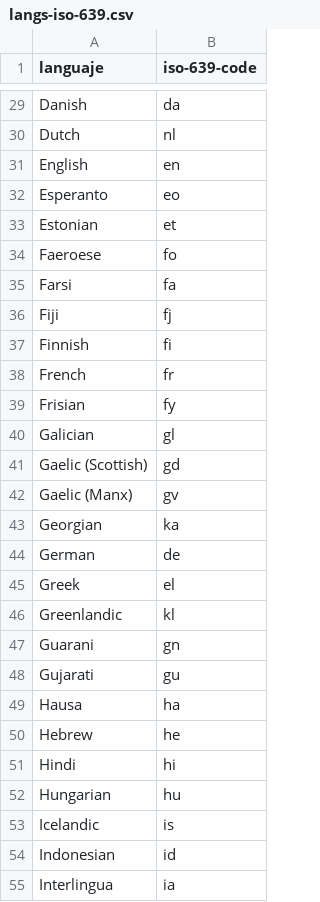
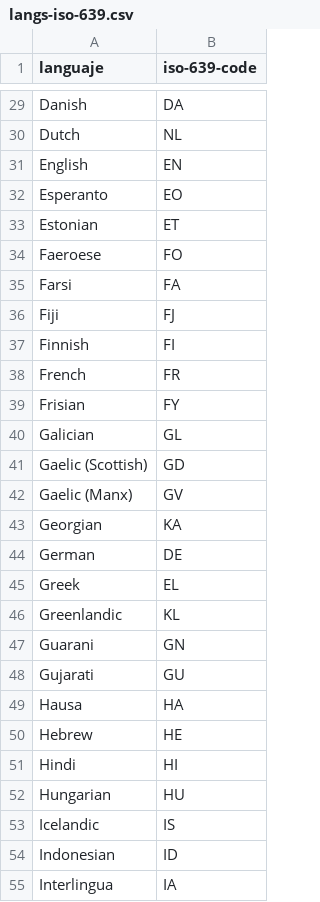
Before and after one commit to Screamice/nodejs-saxa, a CSV file: backend/models/resources/langs-iso-639.csv, drawn as a sheet; only a part is shown, gaps mark what is left out; the diff covers the shown part only; the diff names each change by its address in the sheet, - before the commit and + after, or states it on an @@ line.

```diff
--- a/backend/models/resources/langs-iso-639.csv
+++ b/backend/models/resources/langs-iso-639.csv
-B29 (iso-639-code): da
+B29 (iso-639-code): DA
-B30 (iso-639-code): nl
+B30 (iso-639-code): NL
-B31 (iso-639-code): en
+B31 (iso-639-code): EN
-B32 (iso-639-code): eo
+B32 (iso-639-code): EO
-B33 (iso-639-code): et
+B33 (iso-639-code): ET
-B34 (iso-639-code): fo
+B34 (iso-639-code): FO
-B35 (iso-639-code): fa
+B35 (iso-639-code): FA
-B36 (iso-639-code): fj
+B36 (iso-639-code): FJ
-B37 (iso-639-code): fi
+B37 (iso-639-code): FI
-B38 (iso-639-code): fr
+B38 (iso-639-code): FR
-B39 (iso-639-code): fy
+B39 (iso-639-code): FY
-B40 (iso-639-code): gl
+B40 (iso-639-code): GL
-B41 (iso-639-code): gd
+B41 (iso-639-code): GD
-B42 (iso-639-code): gv
+B42 (iso-639-code): GV
-B43 (iso-639-code): ka
+B43 (iso-639-code): KA
-B44 (iso-639-code): de
+B44 (iso-639-code): DE
-B45 (iso-639-code): el
+B45 (iso-639-code): EL
-B46 (iso-639-code): kl
+B46 (iso-639-code): KL
-B47 (iso-639-code): gn
+B47 (iso-639-code): GN
-B48 (iso-639-code): gu
+B48 (iso-639-code): GU
-B49 (iso-639-code): ha
+B49 (iso-639-code): HA
-B50 (iso-639-code): he
+B50 (iso-639-code): HE
-B51 (iso-639-code): hi
+B51 (iso-639-code): HI
-B52 (iso-639-code): hu
+B52 (iso-639-code): HU
-B53 (iso-639-code): is
+B53 (iso-639-code): IS
-B54 (iso-639-code): id
+B54 (iso-639-code): ID
-B55 (iso-639-code): ia
+B55 (iso-639-code): IA
```
Also changed, not shown: 1 removed row and 113 edited cells elsewhere in this file, 5 other files.
